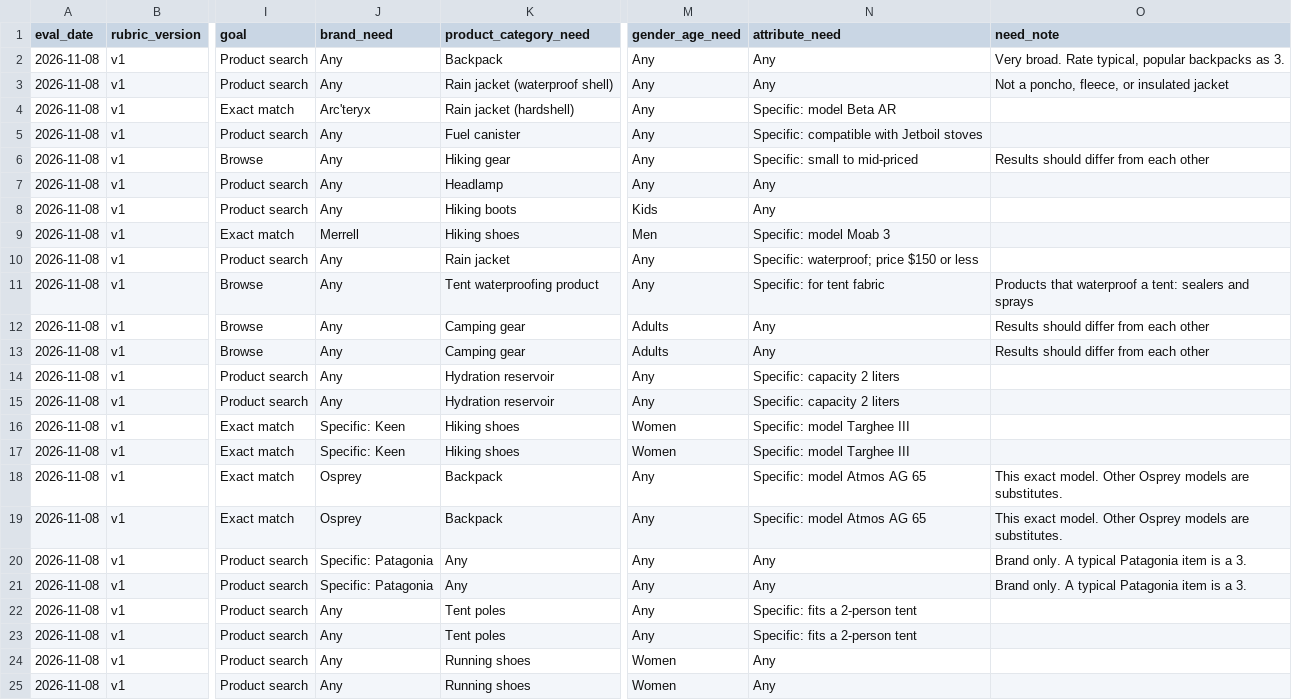
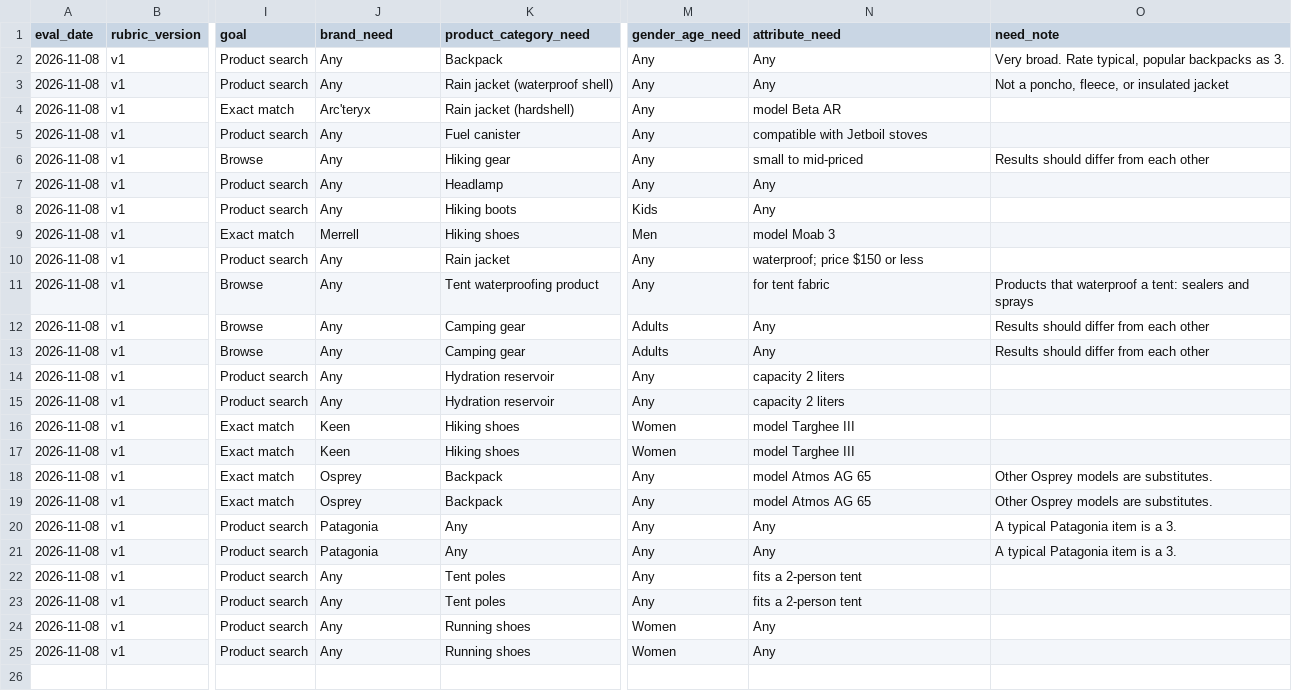
Before and after one commit to patrick-stephens-git/search-eval-framework, a CSV file: sample-eval.csv, drawn as a sheet; only a part is shown, gaps mark what is left out; the diff names each change by its address in the sheet, - before the commit and + after, or states it on an @@ line.

```diff
--- a/sample-eval.csv
+++ b/sample-eval.csv
-N4 (attribute_need): Specific: model Beta AR
+N4 (attribute_need): model Beta AR
-N5 (attribute_need): Specific: compatible with Jetboil stoves
+N5 (attribute_need): compatible with Jetboil stoves
-N6 (attribute_need): Specific: small to mid-priced
+N6 (attribute_need): small to mid-priced
-N9 (attribute_need): Specific: model Moab 3
+N9 (attribute_need): model Moab 3
-N10 (attribute_need): Specific: waterproof; price $150 or less
+N10 (attribute_need): waterproof; price $150 or less
-N11 (attribute_need): Specific: for tent fabric
+N11 (attribute_need): for tent fabric
-N14:N15 (attribute_need): Specific: capacity 2 liters
+N14:N15 (attribute_need): capacity 2 liters
-J16:J17 (brand_need): Specific: Keen
+J16:J17 (brand_need): Keen
-N16:N17 (attribute_need): Specific: model Targhee III
+N16:N17 (attribute_need): model Targhee III
-N18:N19 (attribute_need): Specific: model Atmos AG 65
+N18:N19 (attribute_need): model Atmos AG 65
-O18:O19 (need_note): This exact model. Other Osprey models are substitutes.
+O18:O19 (need_note): Other Osprey models are substitutes.
-J20:J21 (brand_need): Specific: Patagonia
+J20:J21 (brand_need): Patagonia
-O20:O21 (need_note): Brand only. A typical Patagonia item is a 3.
+O20:O21 (need_note): A typical Patagonia item is a 3.
-N22:N23 (attribute_need): Specific: fits a 2-person tent
+N22:N23 (attribute_need): fits a 2-person tent
```
Also changed, not shown: sample-golden-set.csv, 1 other file.
